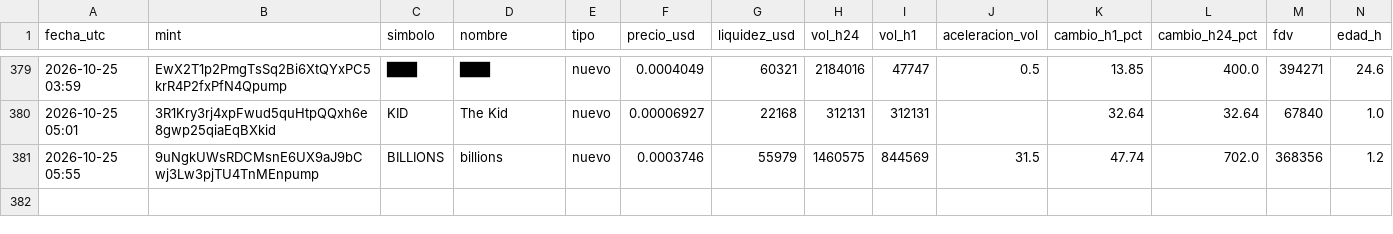
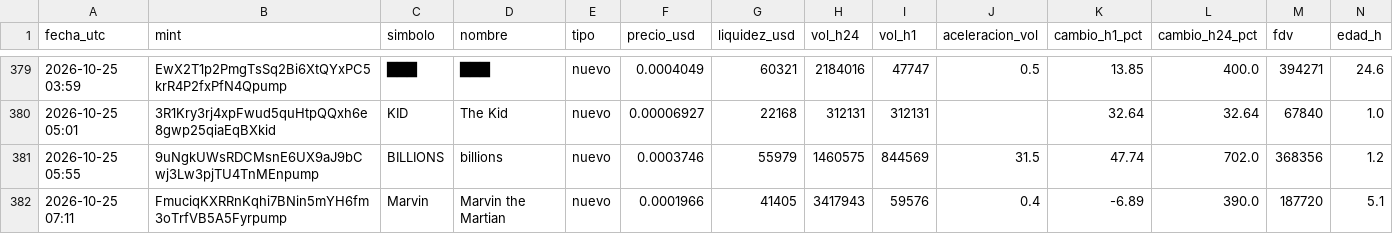
Before and after one commit to romeroyair9977-design/memecoins, a CSV file: data/candidatos.csv, drawn as a sheet; only a part is shown, gaps mark what is left out; rows hold the shown columns only; the diff names each change by its address in the sheet, - before the commit and + after, or states it on an @@ line.

```diff
--- a/data/candidatos.csv
+++ b/data/candidatos.csv
+row 382: 2026-10-25 07:11 | FmuciqKXRRnKqhi7BNin5mYH6fm3oTrfVB5A5Fyrpump | Marvin | Marvin the Martian | nuevo | 0.0001966 | 41405 | 3417943 | 59576 | 0.4 | -6.89 | 390.0 | 187720 | 5.1
```
Also changed, not shown: data/paper_balance.csv, 1 other file.
